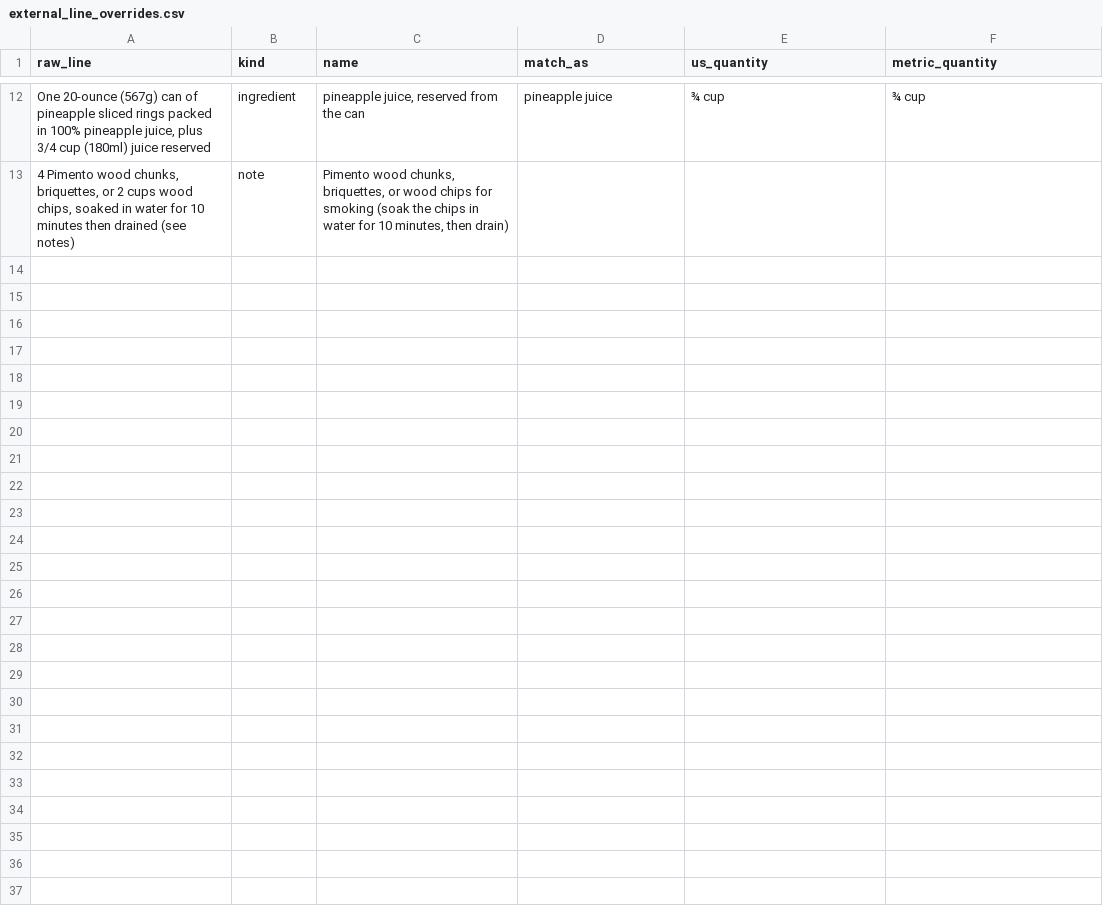
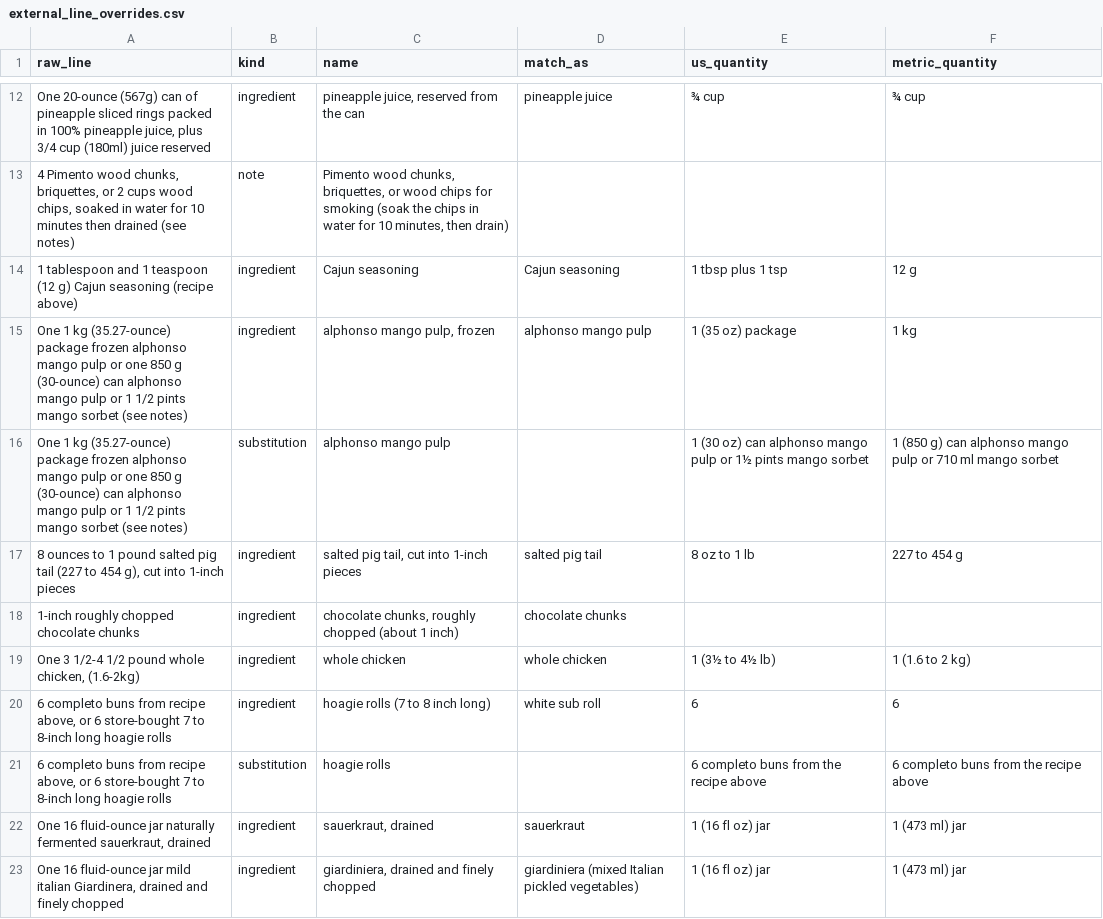
Before and after one commit to nickuhlig/nickuhlig.github.io, a CSV file: projects/free-recipe-database/external_line_overrides.csv, drawn as a sheet; only a part is shown, gaps mark what is left out; the diff covers the shown part only.

```diff
--- a/projects/free-recipe-database/external_line_overrides.csv
+++ b/projects/free-recipe-database/external_line_overrides.csv
@@ -13 +13,11 @@ raw_line,kind,name,match_as,us_quantity,metric_quantity
 "4 Pimento wood chunks, briquettes, or 2 cups wood chips, soaked in water for 10 minutes then drained (see notes)",note,"Pimento wood chunks, briquettes, or wood chips for smoking (soak the chips in water for 10 minutes, then drain)",,,
+1 tablespoon and 1 teaspoon (12 g) Cajun seasoning (recipe above),ingredient,Cajun seasoning,Cajun seasoning,1 tbsp plus 1 tsp,12 g
+One 1 kg (35.27-ounce) package frozen alphonso mango pulp or one 850 g (30-ounce) can alphonso mango pulp or 1 1/2 pints mango sorbet (see notes),ingredient,"alphonso mango pulp, frozen",alphonso mango pulp,1 (35 oz) package,1 kg
+One 1 kg (35.27-ounce) package frozen alphonso mango pulp or one 850 g (30-ounce) can alphonso mango pulp or 1 1/2 pints mango sorbet (see notes),substitution,alphonso mango pulp,,1 (30 oz) can alphonso mango pulp or 1½ pints mango sorbet,1 (850 g) can alphonso mango pulp or 710 ml mango sorbet
+"8 ounces to 1 pound salted pig tail (227 to 454 g), cut into 1-inch pieces",ingredient,"salted pig tail, cut into 1-inch pieces",salted pig tail,8 oz to 1 lb,227 to 454 g
+1-inch roughly chopped chocolate chunks,ingredient,"chocolate chunks, roughly chopped (about 1 inch)",chocolate chunks,,
+"One 3 1/2-4 1/2 pound whole chicken, (1.6-2kg)",ingredient,whole chicken,whole chicken,1 (3½ to 4½ lb),1 (1.6 to 2 kg)
+"6 completo buns from recipe above, or 6 store-bought 7 to 8-inch long hoagie rolls",ingredient,hoagie rolls (7 to 8 inch long),white sub roll,6,6
+"6 completo buns from recipe above, or 6 store-bought 7 to 8-inch long hoagie rolls",substitution,hoagie rolls,,6 completo buns from the recipe above,6 completo buns from the recipe above
+"One 16 fluid-ounce jar naturally fermented sauerkraut, drained",ingredient,"sauerkraut, drained",sauerkraut,1 (16 fl oz) jar,1 (473 ml) jar
+"One 16 fluid-ounce jar mild italian Giardinera, drained and finely chopped",ingredient,"giardiniera, drained and finely chopped",giardiniera (mixed Italian pickled vegetables),1 (16 fl oz) jar,1 (473 ml) jar
```
Also changed, not shown: 10 added rows elsewhere in this file, 4 other files.
